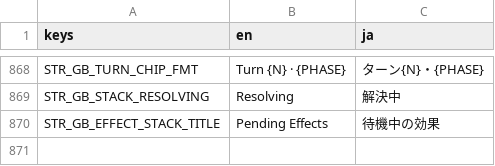
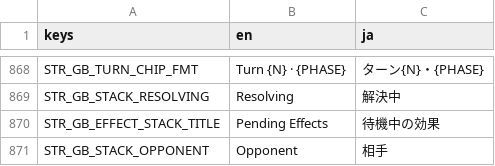
Before and after one commit to hunterdurbin/godzilla-sim, a CSV file: translations/strings.csv, drawn as a sheet; only a part is shown, gaps mark what is left out.

```diff
--- a/translations/strings.csv
+++ b/translations/strings.csv
@@ -922 +922,2 @@ STR_GB_STACK_RESOLVING,Resolving,解決中
 STR_GB_EFFECT_STACK_TITLE,Pending Effects,待機中の効果
+STR_GB_STACK_OPPONENT,Opponent,相手
```
Also changed, not shown: 5 other files.
